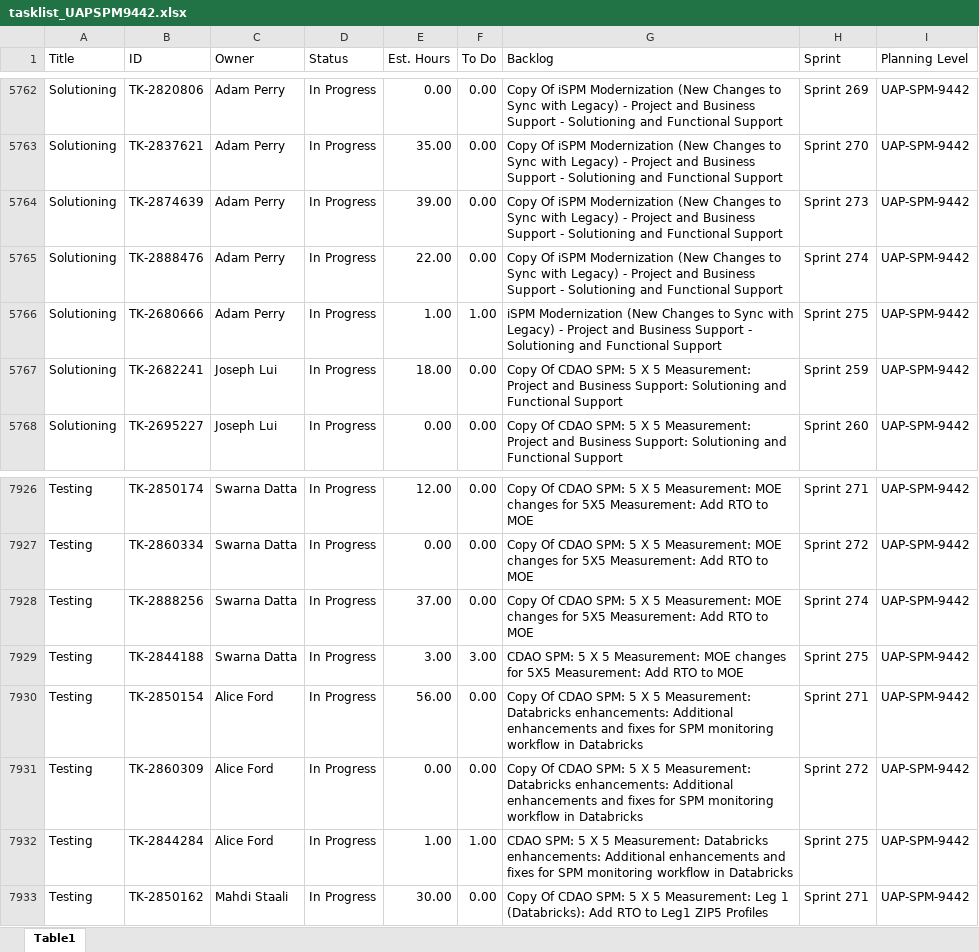
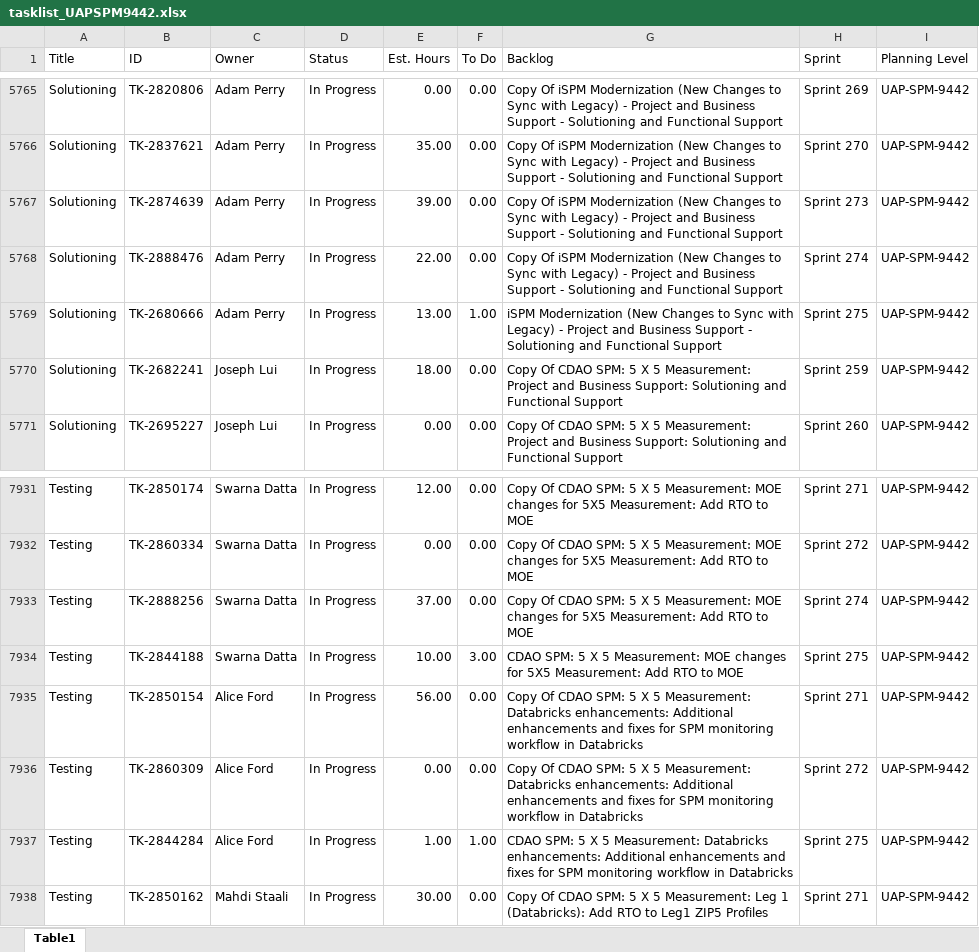
Before and after one commit to usps-dataeng/versionone-dashboard, an Excel workbook: tasklist_UAPSPM9442.xlsx, sheet Table1, drawn as a sheet; only a part is shown, gaps mark what is left out; values as stored, in another font and other column widths than the file's, no borders; addresses are those after the commit; the diff covers the shown part only; the diff names each change by its address in the sheet, - before the commit and + after, or states it on an @@ line.

```diff
--- a/tasklist_UAPSPM9442.xlsx (sheet Table1)
+++ b/tasklist_UAPSPM9442.xlsx (sheet Table1)
-E5769 (Est. Hours): 1.00
+E5769 (Est. Hours): 13.00
-E7934 (Est. Hours): 3.00
+E7934 (Est. Hours): 10.00
```
Also changed, not shown: 10 added rows, 1 removed row and 3 edited cells elsewhere in this sheet, tasklist_CDAS6441.xlsx, tasklist_EDS4834.xlsx, 5 other files.
